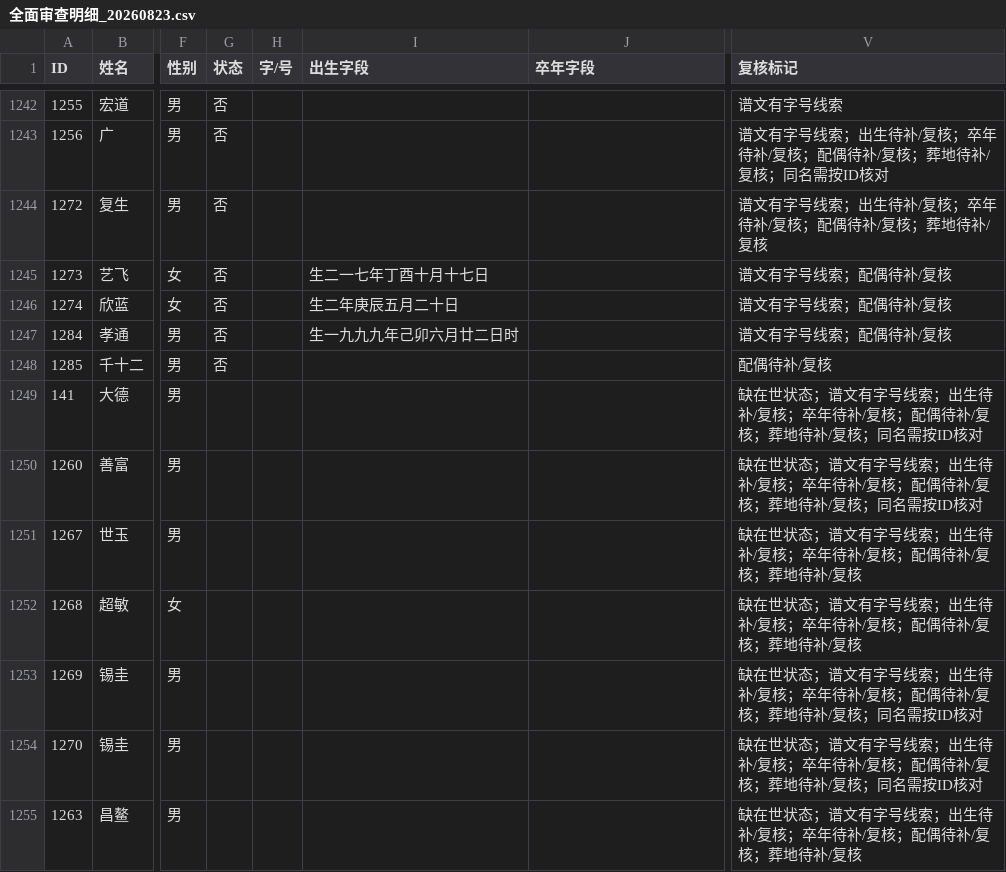
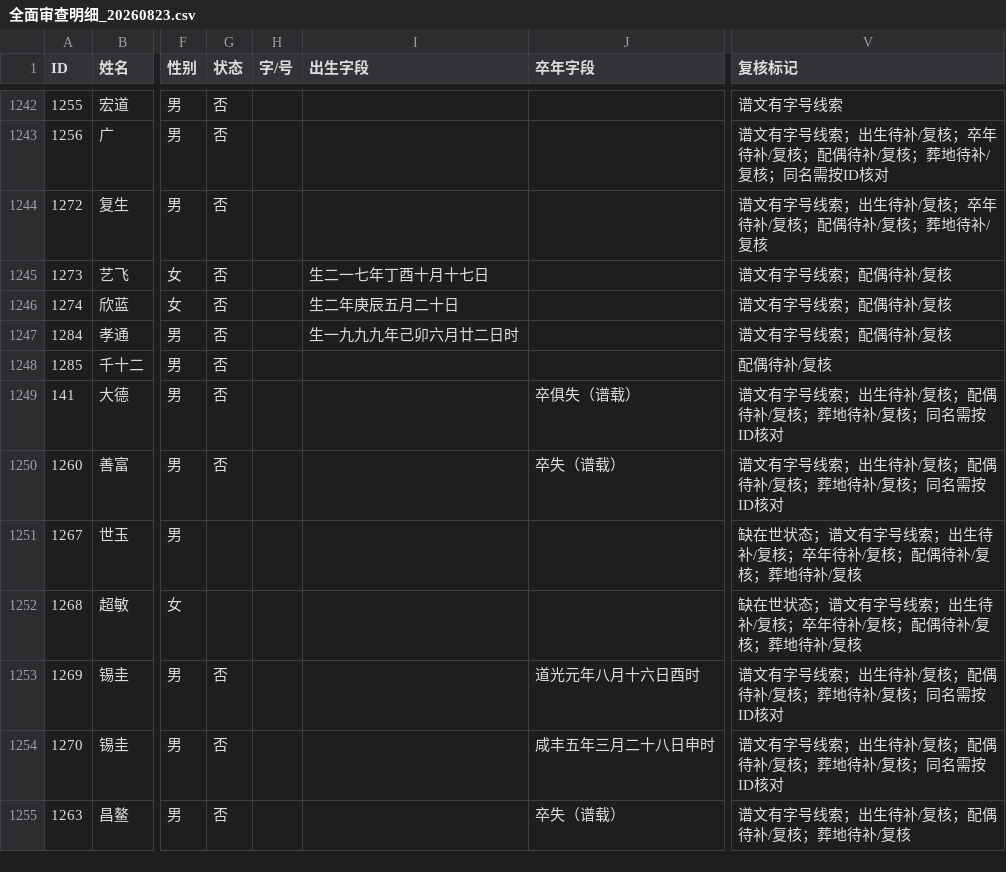
Before and after one commit to shangtaopang-svg/xie-family-website, a CSV file: 交付_下枫槎谢氏世系图/全面审查明细_20260823.csv, drawn as a sheet; only a part is shown, gaps mark what is left out; the diff covers the shown part only; the diff names each change by its address in the sheet, - before the commit and + after, or states it on an @@ line.

```diff
--- a/交付_下枫槎谢氏世系图/全面审查明细_20260823.csv
+++ b/交付_下枫槎谢氏世系图/全面审查明细_20260823.csv
-G1249:G1250 (状态): (empty)
+G1249:G1250 (状态): 否
-J1249 (卒年字段): (empty)
+J1249 (卒年字段): 卒俱失（谱载）
-V1249:V1250 (复核标记): 缺在世状态；谱文有字号线索；出生待补/复核；卒年待补/复…
+V1249:V1250 (复核标记): 谱文有字号线索；出生待补/复…
-J1250 (卒年字段): (empty)
+J1250 (卒年字段): 卒失（谱载）
-G1253:G1255 (状态): (empty)
+G1253:G1255 (状态): 否
-J1253 (卒年字段): (empty)
+J1253 (卒年字段): 道光元年八月十六日酉时
-V1253:V1254 (复核标记): 缺在世状态；谱文有字号线索；出生待补/复核；卒年待补/复…
+V1253:V1254 (复核标记): 谱文有字号线索；出生待补/复…
-J1254 (卒年字段): (empty)
+J1254 (卒年字段): 咸丰五年三月二十八日申时
-J1255 (卒年字段): (empty)
+J1255 (卒年字段): 卒失（谱载）
-V1255 (复核标记): 缺在世状态；谱文有字号线索；出生待补/复核；卒年待补/复核；配偶待补/复核；葬地待补/复核
+V1255 (复核标记): 谱文有字号线索；出生待补/复核；配偶待补/复核；葬地待补/复核
```
Also changed, not shown: 24 edited cells elsewhere in this file, 3 other files.
